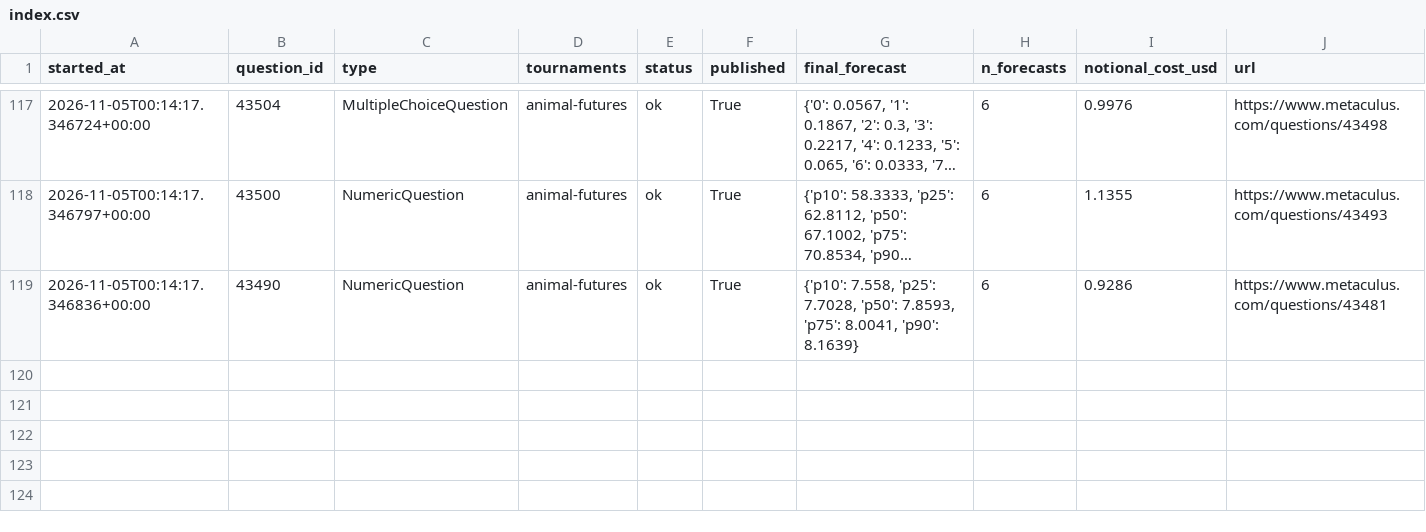
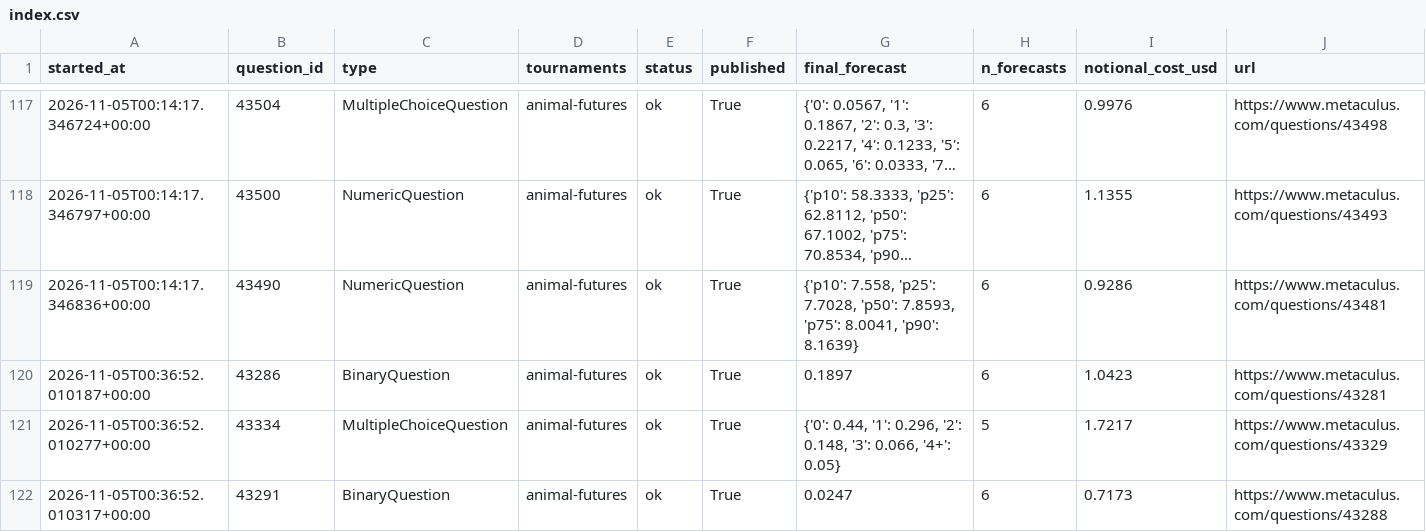
Before and after one commit to foggysteam/metaculus-bot, a CSV file: forecast_logs/index.csv, drawn as a sheet; only a part is shown, gaps mark what is left out; long unchanged cells end in …; the diff names each change by its address in the sheet, - before the commit and + after, or states it on an @@ line.

Commit message:
Forecast logs 2026-11-05T00:49Z

```diff
--- a/forecast_logs/index.csv
+++ b/forecast_logs/index.csv
+row 120: 2026-11-05T00:36:52.010187+00:00 | 43286 | BinaryQuestion | animal-futures | ok | True | 0.1897 | 6 | 1.0423 | https://www.metaculus.com/questions/43281
+row 121: 2026-11-05T00:36:52.010277+00:00 | 43334 | MultipleChoiceQuestion | animal-futures | ok | True | {'0': 0.44, '1': 0.296, '2': 0.148, '3': 0.066, '4+': 0.05} | 5 | 1.7217 | https://www.metaculus.com/questions/43329
+row 122: 2026-11-05T00:36:52.010317+00:00 | 43291 | BinaryQuestion | animal-futures | ok | True | 0.0247 | 6 | 0.7173 | https://www.metaculus.com/questions/43288
```
Also changed, not shown: 3 other files.
